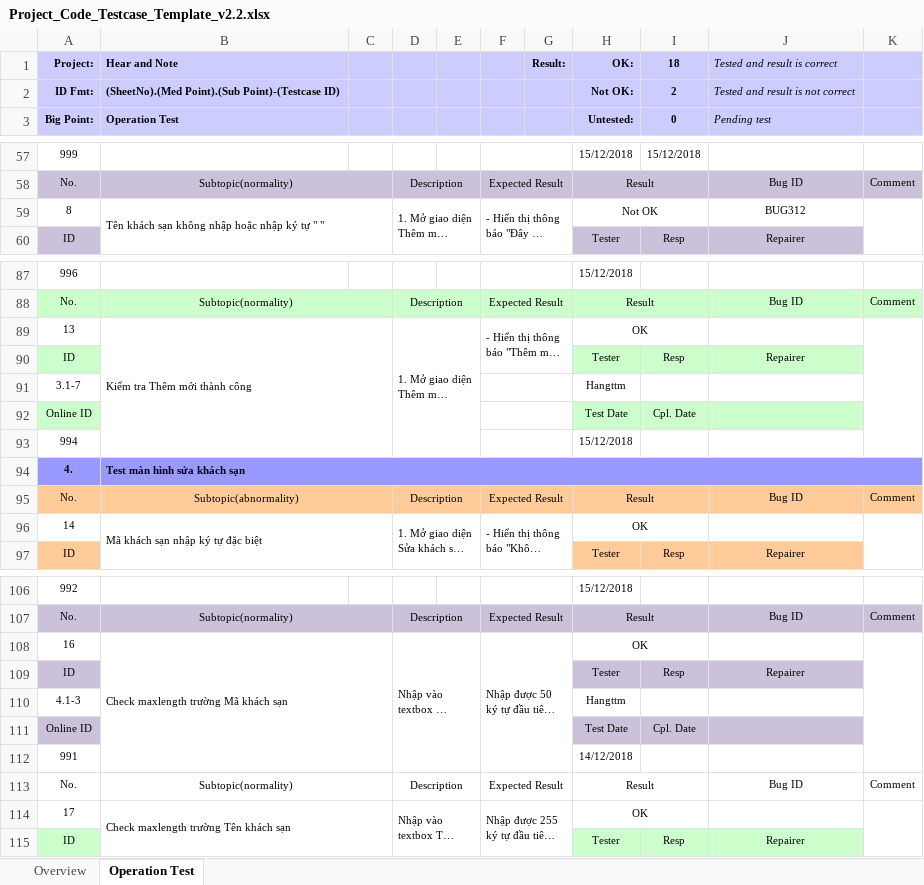
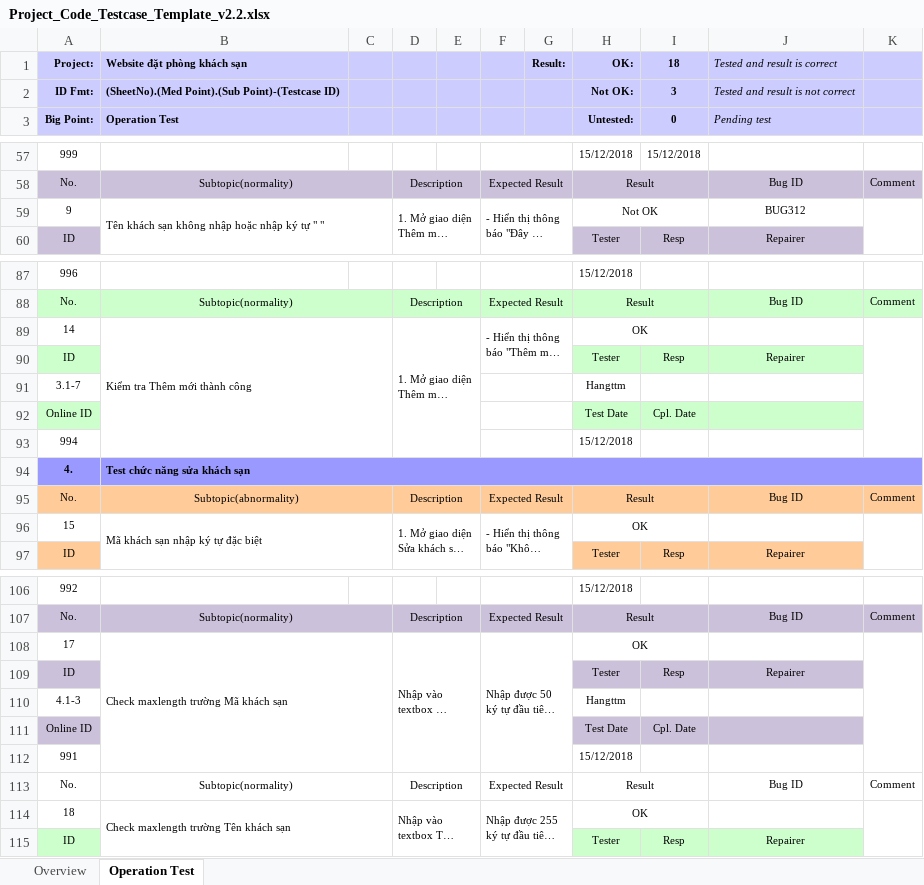
Before and after one commit to ToThiMinhHang/Qu-n-tr-d-n-CNTT-20181, an Excel workbook: Project_Code_Testcase_Template_v2.2.xlsx, sheet Operation Test, drawn as a sheet; only a part is shown, gaps mark what is left out; long unchanged cells end in …; values as stored, in another font and other column widths than the file's, no borders; conditional formats not drawn; the diff covers the shown part only; the diff names each change by its address in the sheet, - before the commit and + after, or states it on an @@ line.

```diff
--- a/Project_Code_Testcase_Template_v2.2.xlsx (sheet Operation Test)
+++ b/Project_Code_Testcase_Template_v2.2.xlsx (sheet Operation Test)
-B1: Hear and Note
+B1: Website đặt phòng khách sạn
-I2 (18): 2
+I2 (18): 3
-A59 (Project:): 8
+A59 (Project:): 9
-A89 (Project:): 13
+A89 (Project:): 14
-B94 (Website đặt phòng khách sạn): Test màn hình sửa khách sạn
+B94 (Website đặt phòng khách sạn): Test chức năng sửa khách sạn
-A96 (Project:): 14
+A96 (Project:): 15
-A108 (Project:): 16
+A108 (Project:): 17
-H112 (OK:): 14/12/2018
+H112 (OK:): 15/12/2018
-A114 (Project:): 17
+A114 (Project:): 18
```
Also changed, not shown: 9 edited cells elsewhere in this sheet, sheet Overview, formulas that keep their value, charts or pictures.
